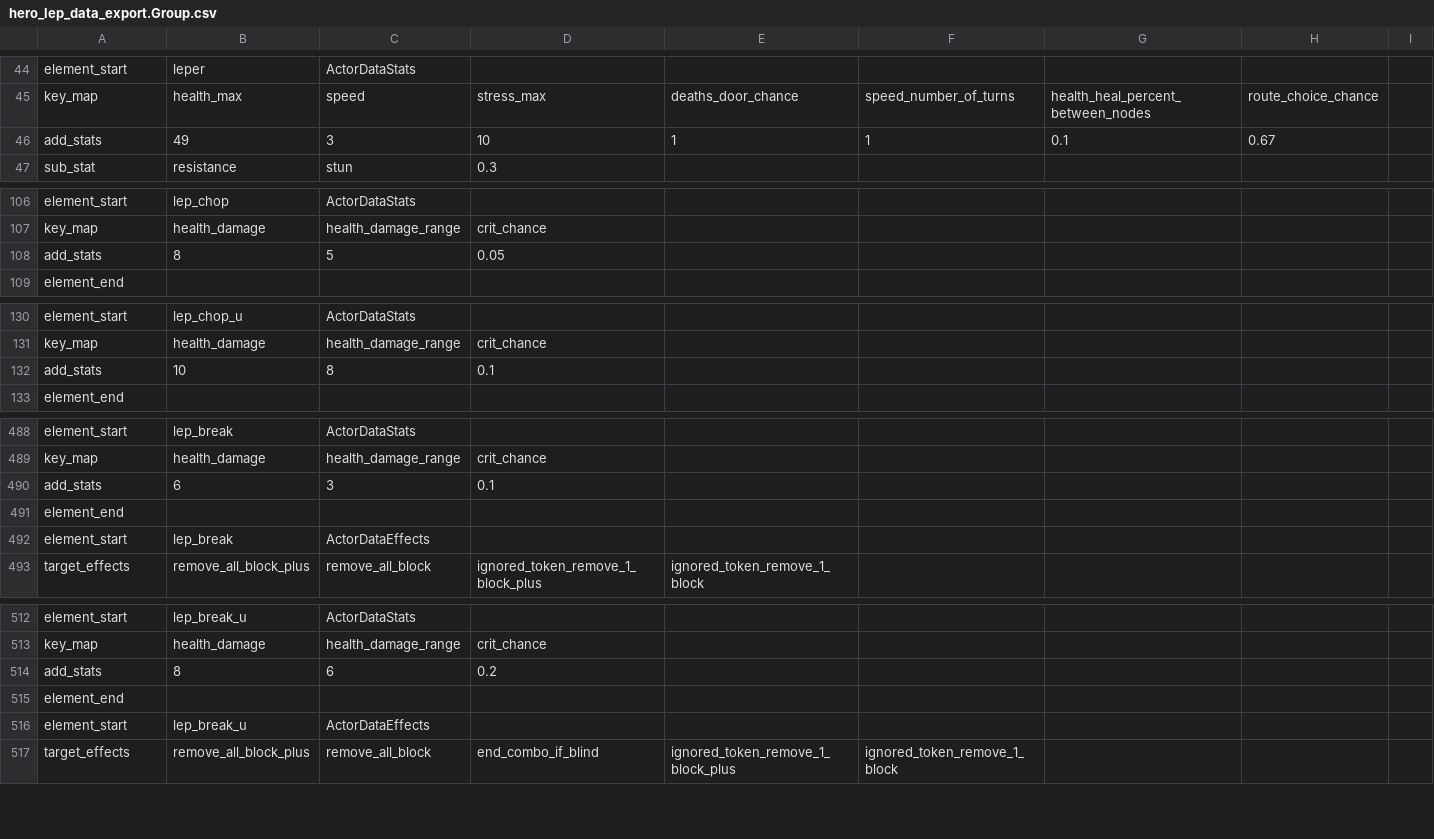
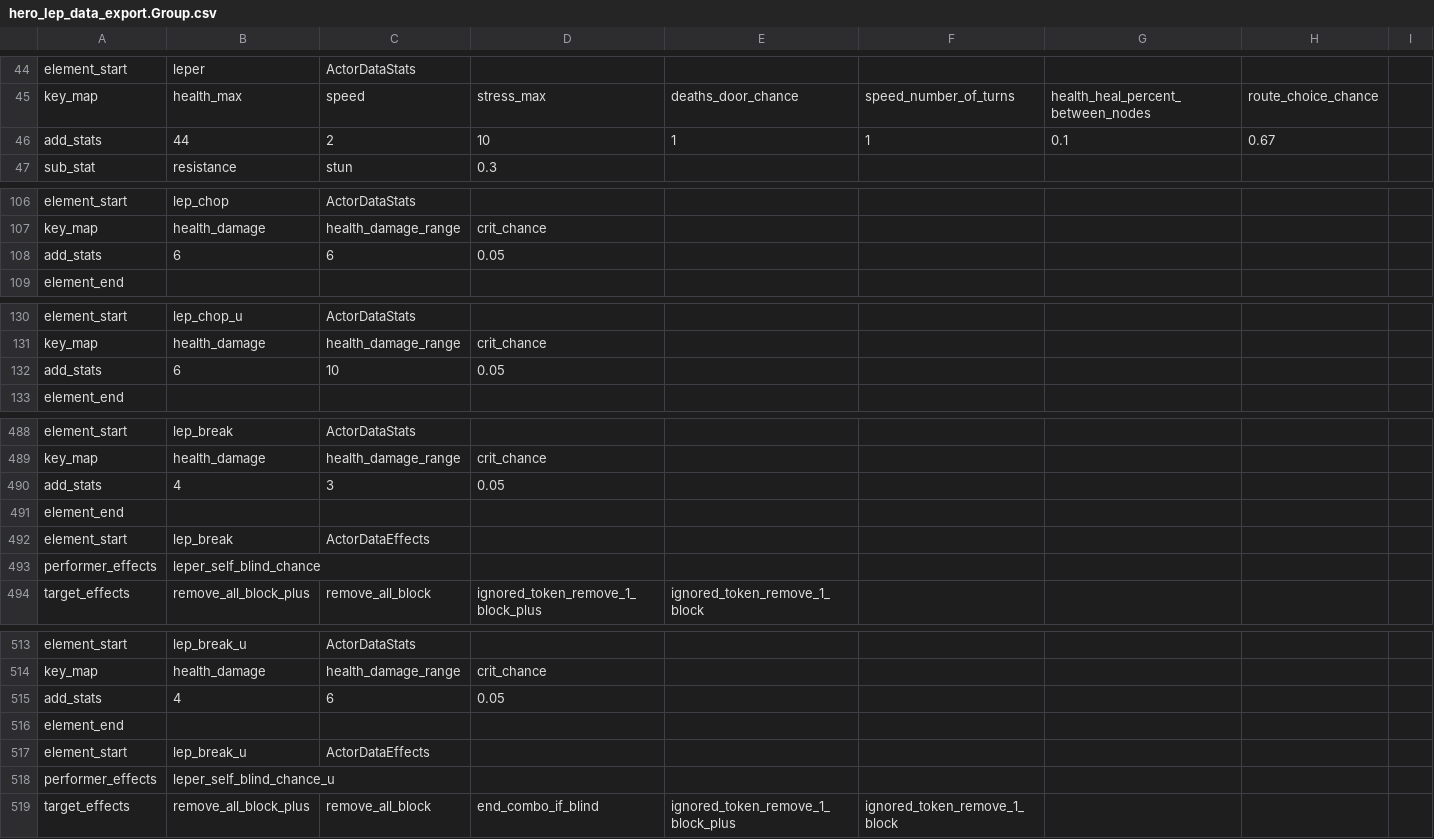
Before and after one commit to woodbrick/darkest-dungeon-2, a CSV file: hero_lep_data_export.Group.csv, drawn as a sheet; only a part is shown, gaps mark what is left out; the diff covers the shown part only.

```diff
--- a/hero_lep_data_export.Group.csv
+++ b/hero_lep_data_export.Group.csv
@@ -45,3 +45,3 @@ element_start,leper,ActorDataStats
 key_map,health_max,speed,stress_max,deaths_door_chance,speed_number_of_turns,health_heal_percent_between_nodes,route_choice_chance,
-add_stats,49,3,10,1,1,0.1,0.67,
+add_stats,44,2,10,1,1,0.1,0.67,
 sub_stat,resistance,stun,0.3,
@@ -107,3 +107,3 @@ element_start,lep_chop,ActorDataStats
 key_map,health_damage,health_damage_range,crit_chance,
-add_stats,8,5,0.05,
+add_stats,6,6,0.05,
 element_end
@@ -131,3 +131,3 @@ element_start,lep_chop_u,ActorDataStats
 key_map,health_damage,health_damage_range,crit_chance,
-add_stats,10,8,0.1,
+add_stats,6,10,0.05,
 element_end
@@ -489,5 +489,6 @@ element_start,lep_break,ActorDataStats
 key_map,health_damage,health_damage_range,crit_chance,
-add_stats,6,3,0.1,
+add_stats,4,3,0.05,
 element_end
 element_start,lep_break,ActorDataEffects
+performer_effects,leper_self_blind_chance,
 target_effects,remove_all_block_plus,remove_all_block,ignored_token_remove_1_block_plus,ignored_token_remove_1_block,
@@ -513,5 +514,6 @@ element_start,lep_break_u,ActorDataStats
 key_map,health_damage,health_damage_range,crit_chance,
-add_stats,8,6,0.2,
+add_stats,4,6,0.05,
 element_end
 element_start,lep_break_u,ActorDataEffects
+performer_effects,leper_self_blind_chance_u,
 target_effects,remove_all_block_plus,remove_all_block,end_combo_if_blind,ignored_token_remove_1_block_plus,ignored_token_remove_1_block,
```
Also changed, not shown: 31 edited cells elsewhere in this file, dlc_dul_cru/hero_cru_data_export.Group.csv, dlc_dul_cru/hero_dul_data_export.Group.csv, 12 other files.
